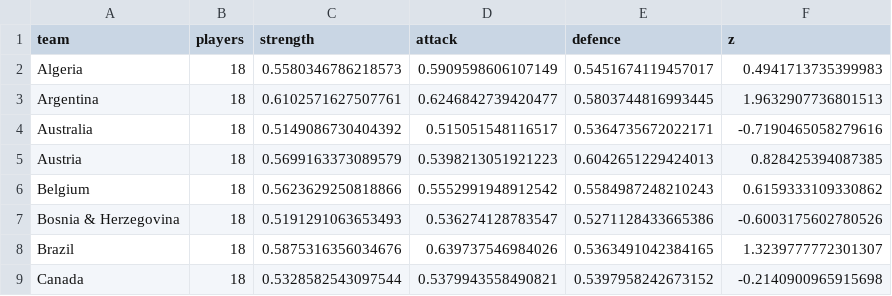
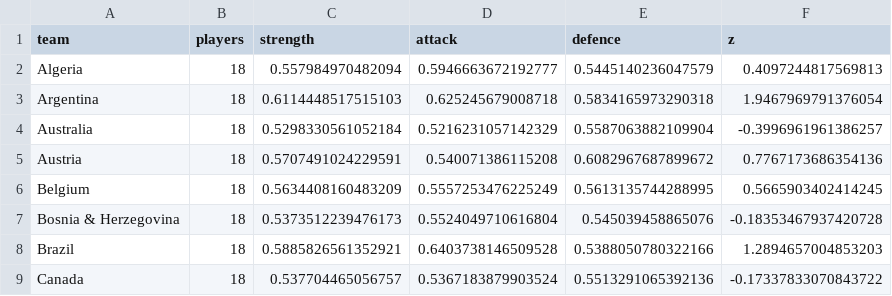
Before and after one commit to ViniciusCovas/synthetic-xi-2026, a CSV file: data/validation/frozen_pre_tournament_team_strengths.csv, drawn as a sheet; only a part is shown; the diff covers the shown part only.

```diff
--- a/data/validation/frozen_pre_tournament_team_strengths.csv
+++ b/data/validation/frozen_pre_tournament_team_strengths.csv
@@ -1,9 +1,9 @@
 team,players,strength,attack,defence,z
-Algeria,18,0.5580346786218573,0.5909598606107149,0.5451674119457017,0.4941713735399983
-Argentina,18,0.6102571627507761,0.6246842739420477,0.5803744816993445,1.9632907736801513
-Australia,18,0.5149086730404392,0.515051548116517,0.5364735672022171,-0.7190465058279616
-Austria,18,0.5699163373089579,0.5398213051921223,0.6042651229424013,0.828425394087385
-Belgium,18,0.5623629250818866,0.5552991948912542,0.5584987248210243,0.6159333109330862
-Bosnia & Herzegovina,18,0.5191291063653493,0.536274128783547,0.5271128433665386,-0.6003175602780526
-Brazil,18,0.5875316356034676,0.639737546984026,0.5363491042384165,1.3239777772301307
-Canada,18,0.5328582543097544,0.5379943558490821,0.5397958242673152,-0.2140900965915698
+Algeria,18,0.557984970482094,0.5946663672192777,0.5445140236047579,0.4097244817569813
+Argentina,18,0.6114448517515103,0.625245679008718,0.5834165973290318,1.9467969791376054
+Australia,18,0.5298330561052184,0.5216231057142329,0.5587063882109904,-0.3996961961386257
+Austria,18,0.5707491024229591,0.540071386115208,0.6082967687899672,0.7767173686354136
+Belgium,18,0.5634408160483209,0.5557253476225249,0.5613135744288995,0.5665903402414245
+Bosnia & Herzegovina,18,0.5373512239476173,0.5524049710616804,0.545039458865076,-0.18353467937420728
+Brazil,18,0.5885826561352921,0.6403738146509528,0.5388050780322166,1.2894657004853203
+Canada,18,0.537704465056757,0.5367183879903524,0.5513291065392136,-0.17337833070843722
```
Also changed, not shown: 167 edited cells elsewhere in this file, data/model_readiness/candidate_window_coverage.csv, data/validation/external_pre_tournament_predictions.csv, 2 other files.
